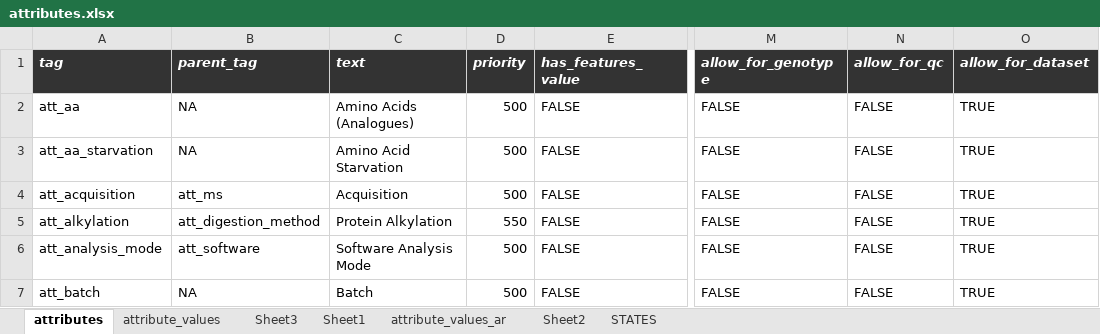
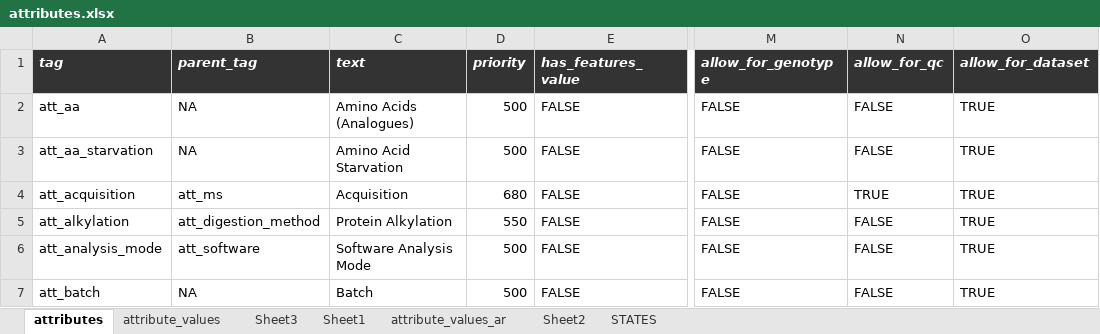
Before and after one commit to hnolCol/mitocube-backend, an Excel workbook: resources/attributes/attributes.xlsx, sheet attributes, drawn as a sheet; only a part is shown, gaps mark what is left out; values as stored, in another font and other column widths than the file's, no borders; conditional formats not drawn; the diff covers the shown part only; the diff names each change by its address in the sheet, - before the commit and + after, or states it on an @@ line.

```diff
--- a/resources/attributes/attributes.xlsx (sheet attributes)
+++ b/resources/attributes/attributes.xlsx (sheet attributes)
-D4 (priority): 500
+D4 (priority): 680
-N4 (allow_for_qc): FALSE
+N4 (allow_for_qc): TRUE
```
Also changed, not shown: 2 added rows and 8 edited cells elsewhere in this sheet, sheet attribute_values, 15 other files.
